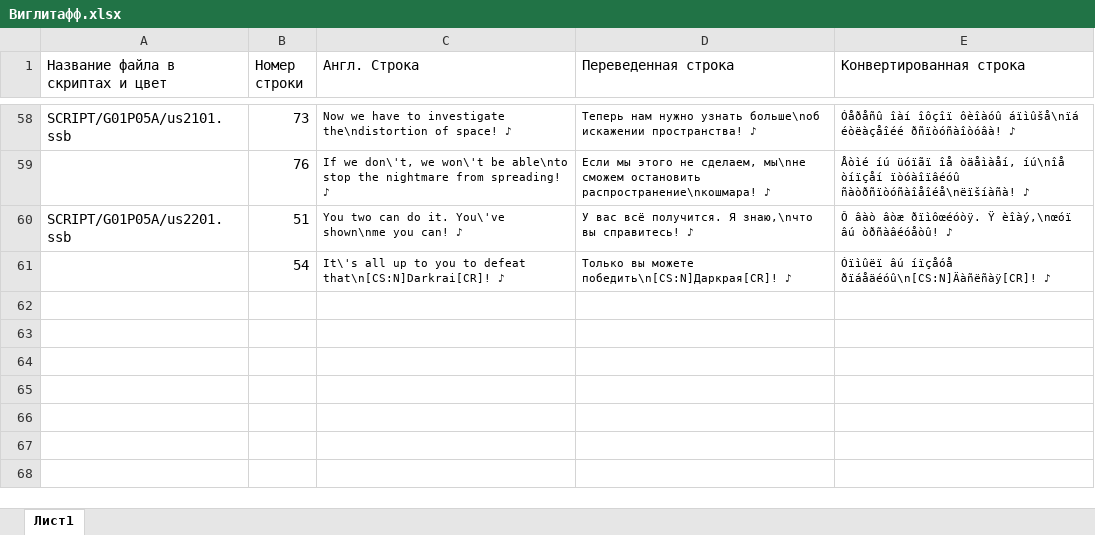
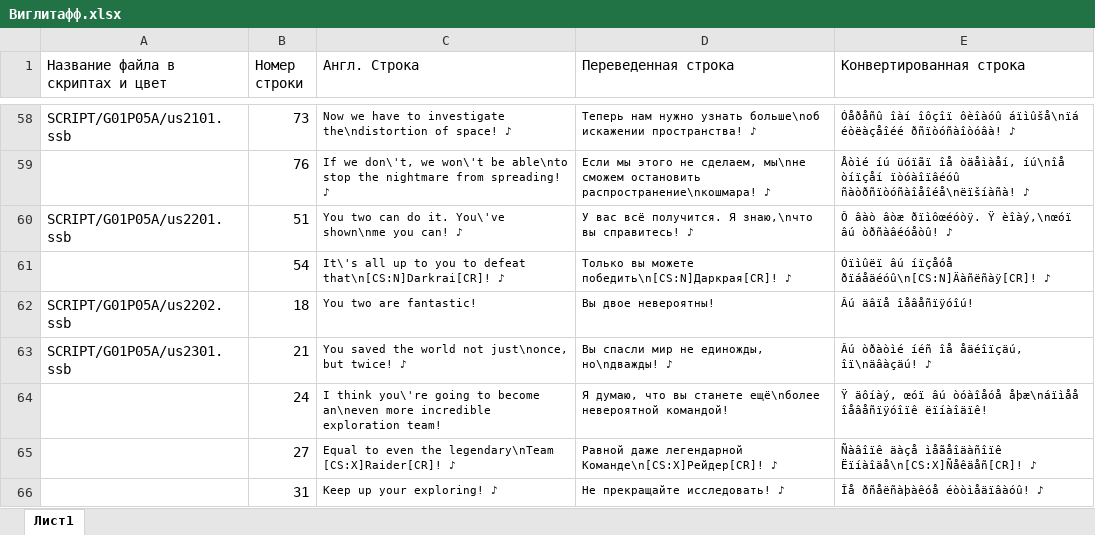
Before and after one commit to Pojirianets/Pokemon-Mystery-Dungeon-EoS-translation-hack-, an Excel workbook: Texts/Город Сокровищ/Все персонажи/Виглитафф.xlsx, sheet Лист1, drawn as a sheet; only a part is shown, gaps mark what is left out; values as stored, in another font and other column widths than the file's, no borders; the diff names each change by its address in the sheet, - before the commit and + after, or states it on an @@ line.

```diff
--- a/Texts/Город Сокровищ/Все персонажи/Виглитафф.xlsx (sheet Лист1)
+++ b/Texts/Город Сокровищ/Все персонажи/Виглитафф.xlsx (sheet Лист1)
+row 62: SCRIPT/G01P05A/us2202.ssb | 18 | You two are fantastic! | Вы двое невероятны! | Âú äâïå îåâåñïÿóîú!
+row 63: SCRIPT/G01P05A/us2301.ssb | 21 | You saved the world not just\nonce, but twice! ♪ | Вы спасли мир не единожды, но\nдважды! ♪ | Âú òðàòìé íéñ îå åäéîïçäú, îï\näâàçäú! ♪
+row 64:  | 24 | I think you\'re going to become an\neven more incredible exploration team! | Я думаю, что вы станете ещё\nболее невероятной командой! | Ÿ äôíàý, œóï âú òóàîåóå åþæ\náïìåå îåâåñïÿóîïê ëïíàîäïê!
+row 65:  | 27 | Equal to even the legendary\nTeam [CS:X]Raider[CR]! ♪ | Равной даже легендарной Команде\n[CS:X]Рейдер[CR]! ♪ | Ñàâîïê äàçå ìåãåîäàñîïê Ëïíàîäå\n[CS:X]Ñåêäåñ[CR]! ♪
+row 66:  | 31 | Keep up your exploring! ♪ | Не прекращайте исследовать! ♪ | Îå ðñåëñàþàêóå éòòìåäïâàóû! ♪
```
Also changed, not shown: Texts/Город Сокровищ/Все персонажи/Дагтрио.xlsx, Texts/Город Сокровищ/Все персонажи/Диглетт.xlsx, 34 other files.
